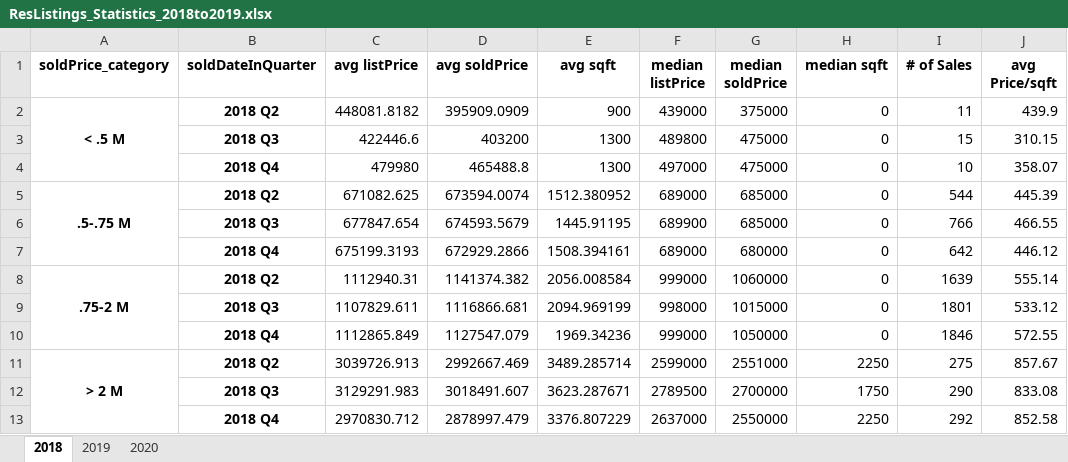
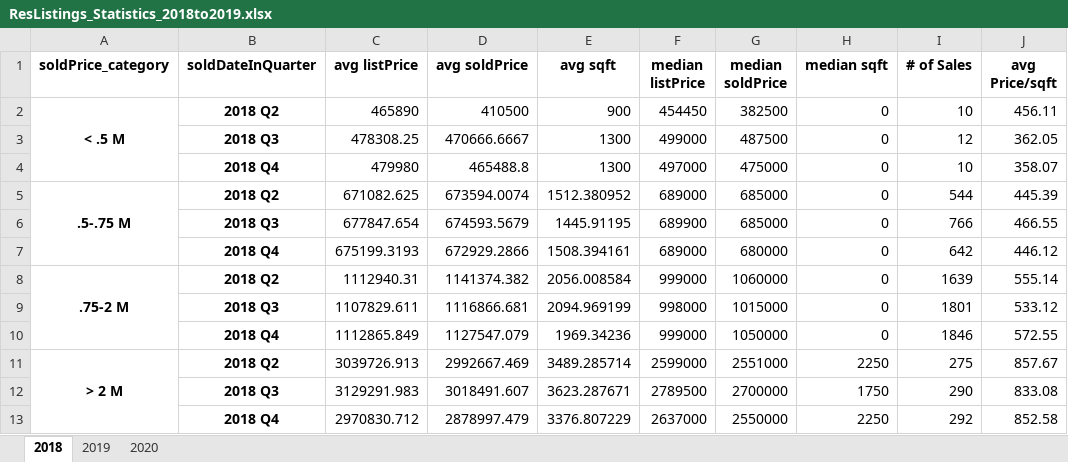
Before and after one commit to MaxGniluynehc/Unsworth, an Excel workbook: Exploratory Analysis/Statistics/ResListings_Statistics_2018to2019.xlsx, sheet 2018, drawn as a sheet; values as stored, in another font and other column widths than the file's, no borders; removed rows and columns are numbered as before the commit, all else as after; the diff names each change by its address in the sheet, - before the commit and + after, or states it on an @@ line.

Commit message:
updated statistics using new TRREB data

```diff
--- a/Exploratory Analysis/Statistics/ResListings_Statistics_2018to2019.xlsx (sheet 2018)
+++ b/Exploratory Analysis/Statistics/ResListings_Statistics_2018to2019.xlsx (sheet 2018)
-row 2: < .5 M | 2018 Q2 | 448081.8182 | 395909.0909 | 900 | 439000 | 375000 | 0 | 11 | 439.9
-row 3:  | 2018 Q3 | 422446.6 | 403200 | 1300 | 489800 | 475000 | 0 | 15 | 310.15
+row 2: < .5 M | 2018 Q2 | 465890 | 410500 | 900 | 454450 | 382500 | 0 | 10 | 456.11
+row 3:  | 2018 Q3 | 478308.25 | 470666.6667 | 1300 | 499000 | 487500 | 0 | 12 | 362.05
```
Also changed, not shown: sheet 2019, Exploratory Analysis/Statistics/CondoListings_Statistics_2018to2019.xlsx, 3 other files.
